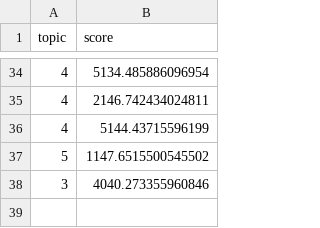
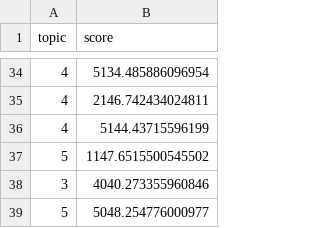
Before and after one commit to TommyMart/QuizNight_Terminal_App, a CSV file: list.csv, drawn as a sheet; only a part is shown, gaps mark what is left out; the diff names each change by its address in the sheet, - before the commit and + after, or states it on an @@ line.

```diff
--- a/list.csv
+++ b/list.csv
+row 39: 5 | 5048.254776000977
```
Also changed, not shown: 1 other file.
